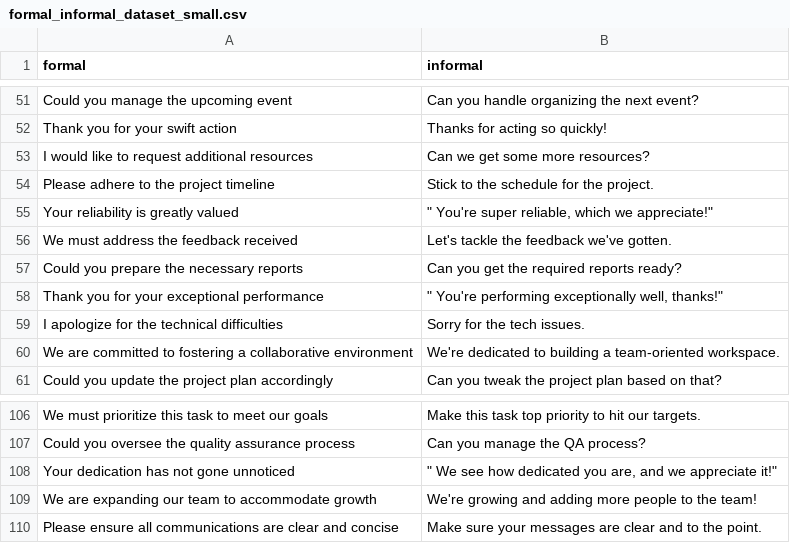
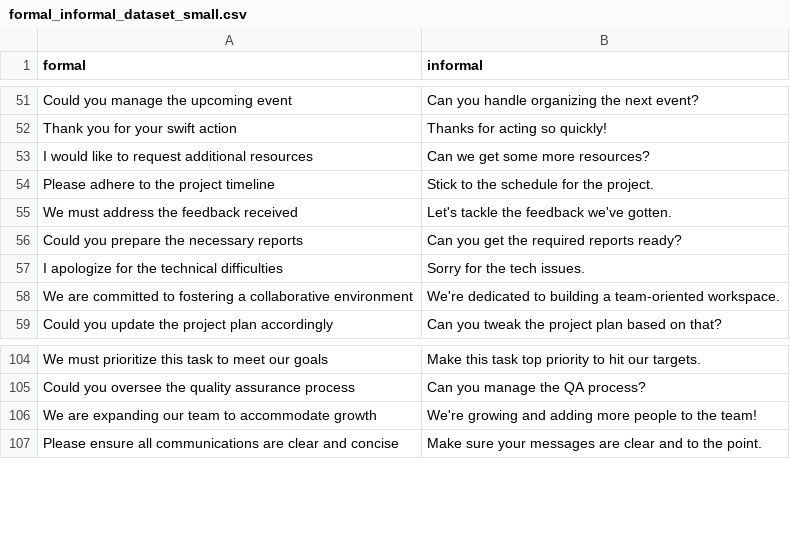
Before and after one commit to oganesova/llm-formality-detector, a CSV file: dataset/formal_informal_dataset_small.csv, drawn as a sheet; only a part is shown, gaps mark what is left out; the diff names each change by its address in the sheet, - before the commit and + after, or states it on an @@ line.

```diff
--- a/dataset/formal_informal_dataset_small.csv
+++ b/dataset/formal_informal_dataset_small.csv
-row 55: Your reliability is greatly valued | " You're super reliable, which we appreciate!"
-row 58: Thank you for your exceptional performance | " You're performing exceptionally well, thanks!"
-row 108: Your dedication has not gone unnoticed | " We see how dedicated you are, and we appreciate it!"
```
Also changed, not shown: dataset/test_data.csv, dataset/train_data.csv, 11 other files.
